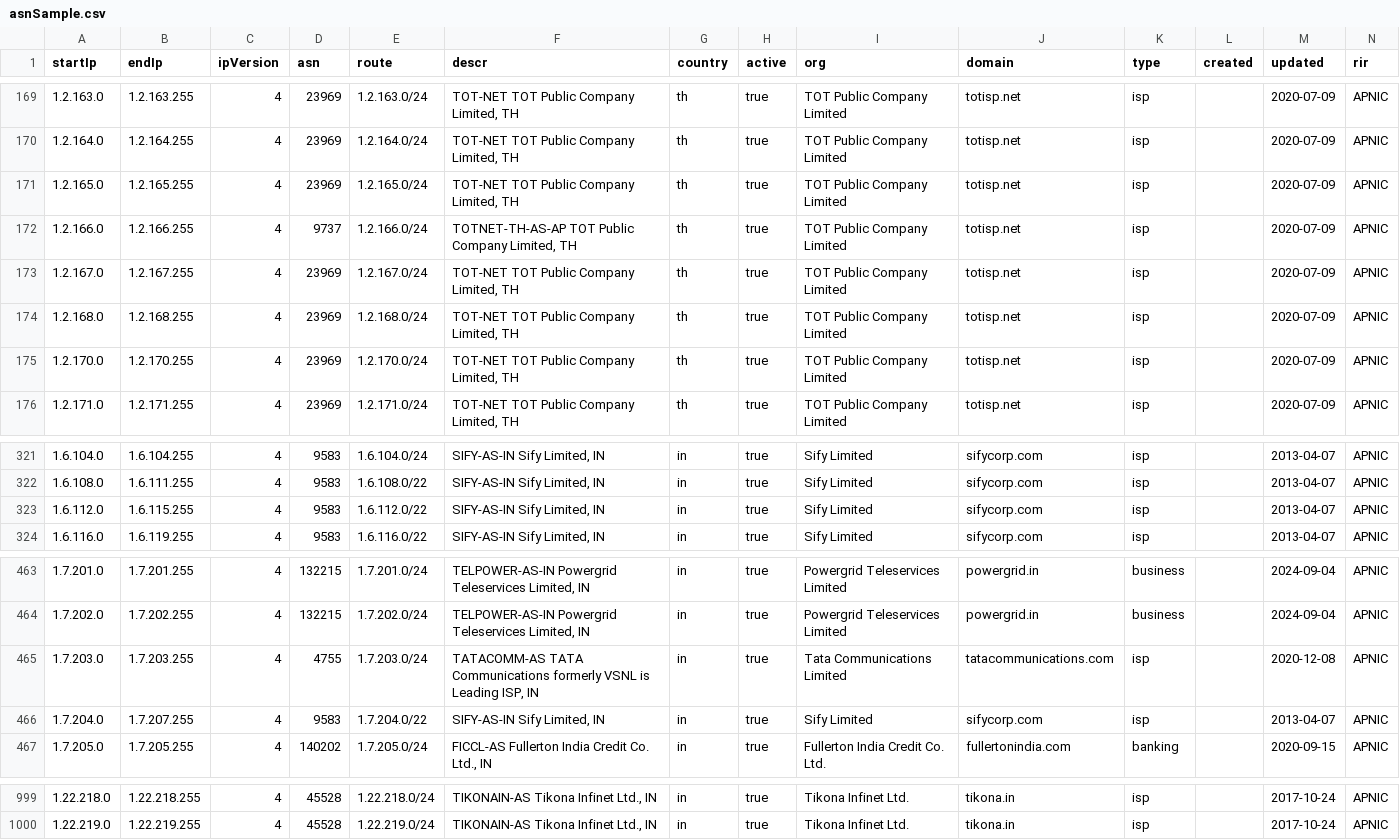
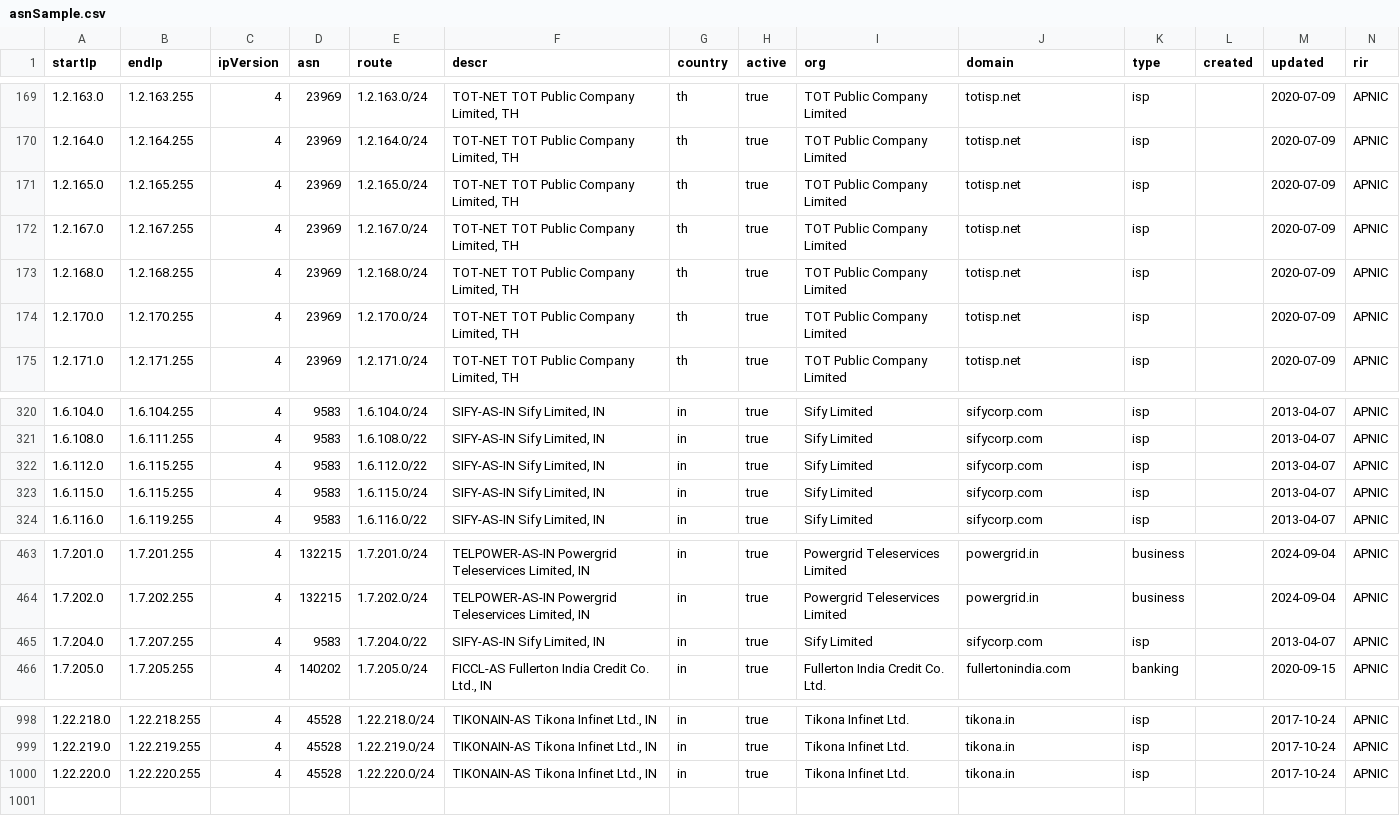
Before and after one commit to ipapi-is/ipapi, a CSV file: databases/asnSample.csv, drawn as a sheet; only a part is shown, gaps mark what is left out.

```diff
--- a/databases/asnSample.csv
+++ b/databases/asnSample.csv
@@ -171,3 +171,2 @@ startIp,endIp,ipVersion,asn,route,descr,country,active,org,domain,type,created,u
 1.2.165.0,1.2.165.255,4,23969,1.2.165.0/24,"TOT-NET TOT Public Company Limited, TH",th,true,TOT Public Company Limited,totisp.net,isp,,2020-07-09,APNIC
-1.2.166.0,1.2.166.255,4,9737,1.2.166.0/24,"TOTNET-TH-AS-AP TOT Public Company Limited, TH",th,true,TOT Public Company Limited,totisp.net,isp,,2020-07-09,APNIC
 1.2.167.0,1.2.167.255,4,23969,1.2.167.0/24,"TOT-NET TOT Public Company Limited, TH",th,true,TOT Public Company Limited,totisp.net,isp,,2020-07-09,APNIC
@@ -323,2 +322,3 @@ startIp,endIp,ipVersion,asn,route,descr,country,active,org,domain,type,created,u
 1.6.112.0,1.6.115.255,4,9583,1.6.112.0/22,"SIFY-AS-IN Sify Limited, IN",in,true,Sify Limited,sifycorp.com,isp,,2013-04-07,APNIC
+1.6.115.0,1.6.115.255,4,9583,1.6.115.0/24,"SIFY-AS-IN Sify Limited, IN",in,true,Sify Limited,sifycorp.com,isp,,2013-04-07,APNIC
 1.6.116.0,1.6.119.255,4,9583,1.6.116.0/22,"SIFY-AS-IN Sify Limited, IN",in,true,Sify Limited,sifycorp.com,isp,,2013-04-07,APNIC
@@ -464,3 +464,2 @@ startIp,endIp,ipVersion,asn,route,descr,country,active,org,domain,type,created,u
 1.7.202.0,1.7.202.255,4,132215,1.7.202.0/24,"TELPOWER-AS-IN Powergrid Teleservices Limited, IN",in,true,Powergrid Teleservices Limited,powergrid.in,business,,2024-09-04,APNIC
-1.7.203.0,1.7.203.255,4,4755,1.7.203.0/24,"TATACOMM-AS TATA Communications formerly VSNL is Leading ISP, IN",in,true,Tata Communications Limited,tatacommunications.com,isp,,2020-12-08,APNIC
 1.7.204.0,1.7.207.255,4,9583,1.7.204.0/22,"SIFY-AS-IN Sify Limited, IN",in,true,Sify Limited,sifycorp.com,isp,,2013-04-07,APNIC
@@ -1000 +999,2 @@ startIp,endIp,ipVersion,asn,route,descr,country,active,org,domain,type,created,u
 1.22.219.0,1.22.219.255,4,45528,1.22.219.0/24,"TIKONAIN-AS Tikona Infinet Ltd., IN",in,true,Tikona Infinet Ltd.,tikona.in,isp,,2017-10-24,APNIC
+1.22.220.0,1.22.220.255,4,45528,1.22.220.0/24,"TIKONAIN-AS Tikona Infinet Ltd., IN",in,true,Tikona Infinet Ltd.,tikona.in,isp,,2017-10-24,APNIC
```
Also changed, not shown: databases/HostingRangesIPv4-Sample.csv, databases/HostingRangesIPv6-Sample.csv, 14 other files.
